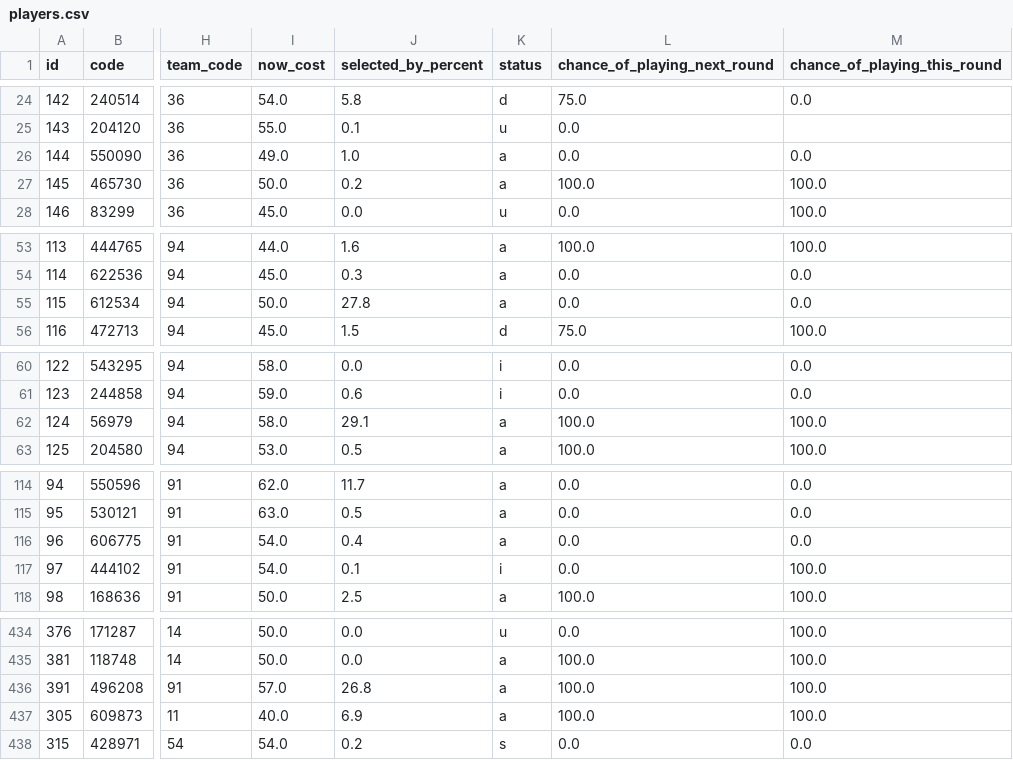
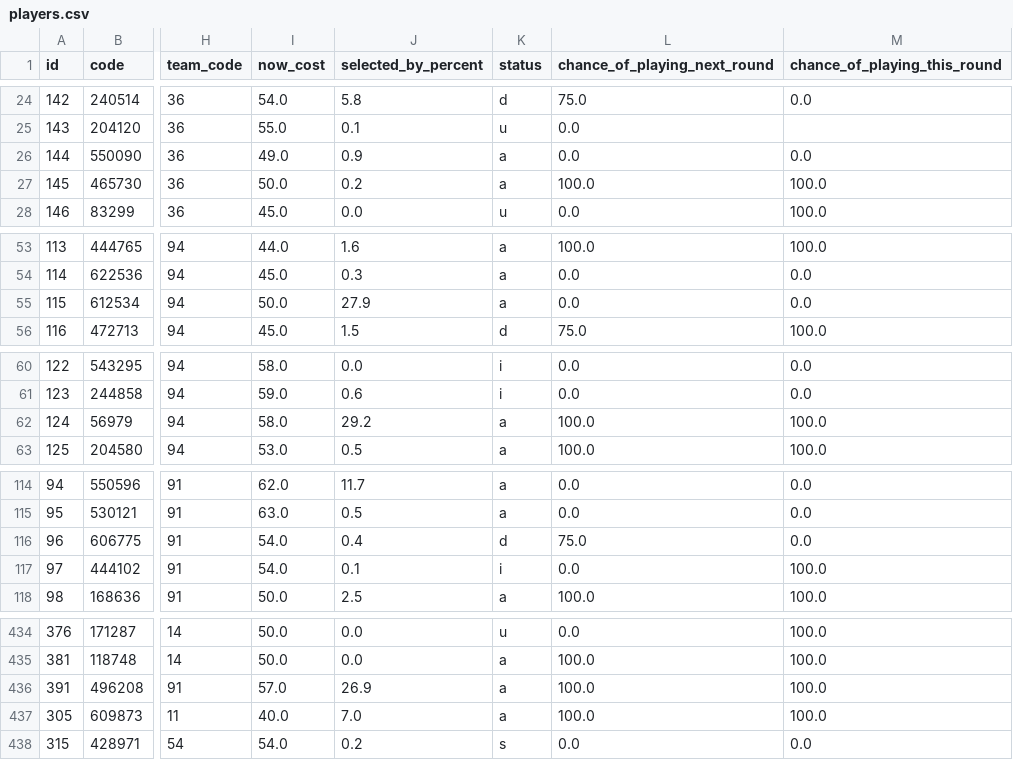
Before and after one commit to quocanhdayyy/footballmanager, a CSV file: data/players.csv, drawn as a sheet; only a part is shown, gaps mark what is left out; the diff covers the shown part only; the diff names each change by its address in the sheet, - before the commit and + after, or states it on an @@ line.

Commit message:
Pipeline run 2026-10-03 20:08 UTC

```diff
--- a/data/players.csv
+++ b/data/players.csv
-J26 (selected_by_percent): 1.0
+J26 (selected_by_percent): 0.9
-J55 (selected_by_percent): 27.8
+J55 (selected_by_percent): 27.9
-J62 (selected_by_percent): 29.1
+J62 (selected_by_percent): 29.2
-K116 (status): a
+K116 (status): d
-L116 (chance_of_playing_next_round): 0.0
+L116 (chance_of_playing_next_round): 75.0
-J436 (selected_by_percent): 26.8
+J436 (selected_by_percent): 26.9
-J437 (selected_by_percent): 6.9
+J437 (selected_by_percent): 7.0
```
Also changed, not shown: 5 edited cells elsewhere in this file.
